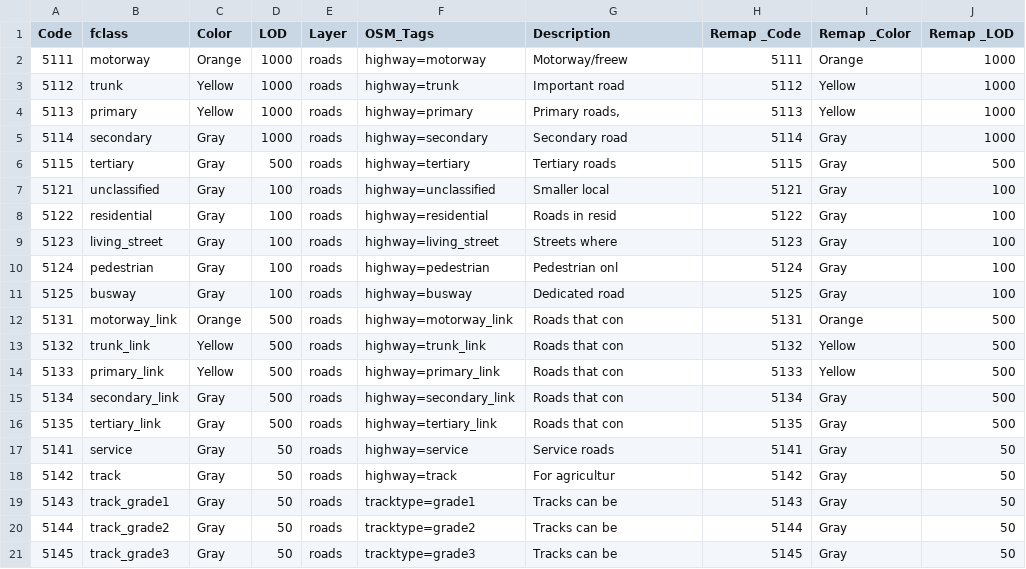
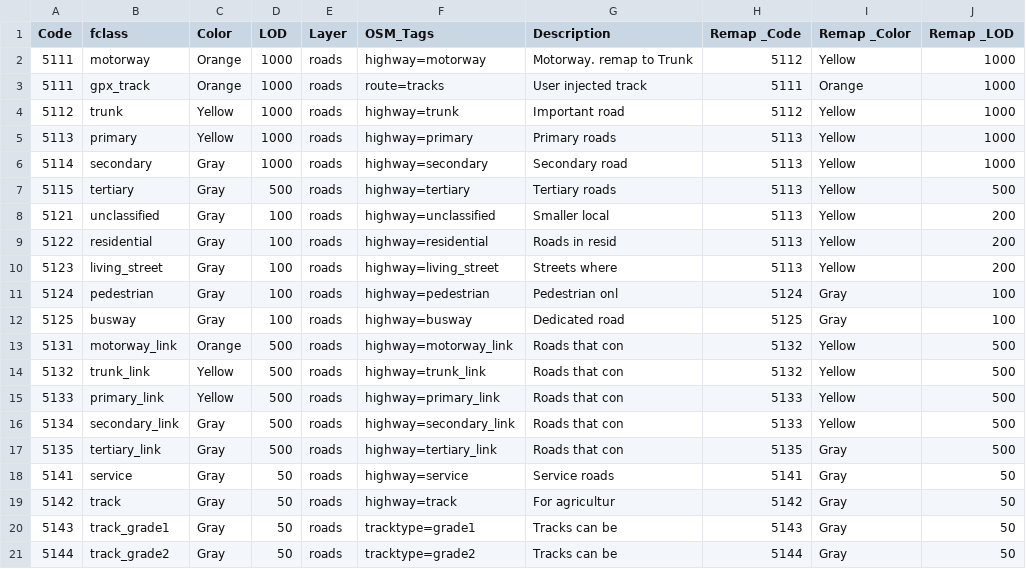
Before and after one commit to purrrock/dtg1-map-tools, a CSV file: features.csv, drawn as a sheet; only a part is shown; the shorter side is filled out with more unchanged rows.

```diff
--- a/features.csv
+++ b/features.csv
@@ -1,16 +1,17 @@
 Code ;fclass ;Color ;LOD;Layer ;OSM_Tags ;Description ;Remap _Code;Remap _Color;Remap _LOD
-5111; motorway ;Orange;1000; roads ; highway=motorway ;Motorway/freew;5111;Orange;1000
+5111; motorway ;Orange;1000; roads ; highway=motorway ;Motorway. remap to Trunk;5112;Yellow;1000
+5111; gpx_track;Orange;1000;roads;route=tracks;User injected track;5111;Orange;1000
 5112; trunk ;Yellow ;1000; roads ; highway=trunk ;Important road;5112;Yellow ;1000
-5113; primary ;Yellow ;1000; roads ; highway=primary ;Primary roads,;5113;Yellow ;1000
-5114; secondary ;Gray;1000; roads ; highway=secondary ;Secondary road;5114;Gray;1000
-5115; tertiary ;Gray;500; roads ; highway=tertiary ;Tertiary roads;5115;Gray;500
-5121; unclassified ;Gray;100; roads ; highway=unclassified ;Smaller local;5121;Gray;100
-5122; residential ;Gray;100; roads ; highway=residential ;Roads in resid;5122;Gray;100
-5123; living_street ;Gray;100; roads ; highway=living_street ;Streets where;5123;Gray;100
+5113; primary ;Yellow ;1000; roads ; highway=primary ;Primary roads;5113;Yellow ;1000
+5114; secondary ;Gray;1000; roads ; highway=secondary ;Secondary road;5113;Yellow ;1000
+5115; tertiary ;Gray;500; roads ; highway=tertiary ;Tertiary roads;5113;Yellow ;500
+5121; unclassified ;Gray;100; roads ; highway=unclassified ;Smaller local;5113;Yellow ;200
+5122; residential ;Gray;100; roads ; highway=residential ;Roads in resid;5113;Yellow ;200
+5123; living_street ;Gray;100; roads ; highway=living_street ;Streets where;5113;Yellow ;200
 5124; pedestrian ;Gray;100; roads ; highway=pedestrian ;Pedestrian onl;5124;Gray;100
 5125; busway ;Gray;100; roads ; highway=busway ;Dedicated road;5125;Gray;100
-5131; motorway_link ;Orange;500; roads ; highway=motorway_link ;Roads that con;5131;Orange;500
+5131; motorway_link ;Orange;500; roads ; highway=motorway_link ;Roads that con;5132;Yellow;500
 5132; trunk_link ;Yellow ;500; roads ; highway=trunk_link ;Roads that con;5132;Yellow ;500
 5133; primary_link ;Yellow ;500; roads ; highway=primary_link ;Roads that con;5133;Yellow ;500
-5134; secondary_link ;Gray;500; roads ; highway=secondary_link ;Roads that con;5134;Gray;500
+5134; secondary_link ;Gray;500; roads ; highway=secondary_link ;Roads that con;5133;Yellow ;500
 5135; tertiary_link ;Gray;500; roads ; highway=tertiary_link ;Roads that con;5135;Gray;500
```
Also changed, not shown: 5 other files.
